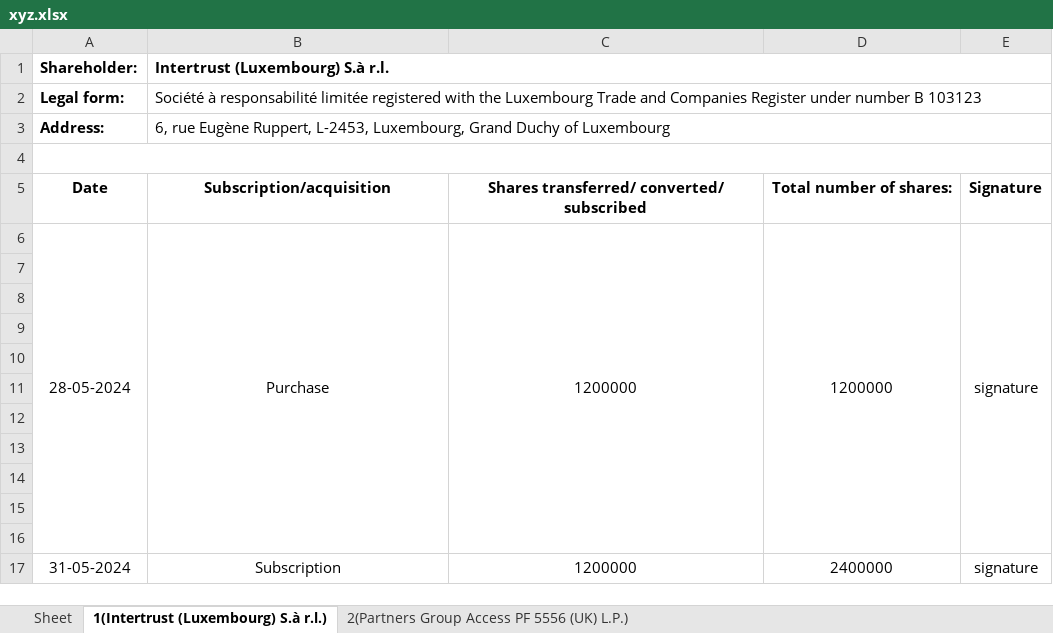
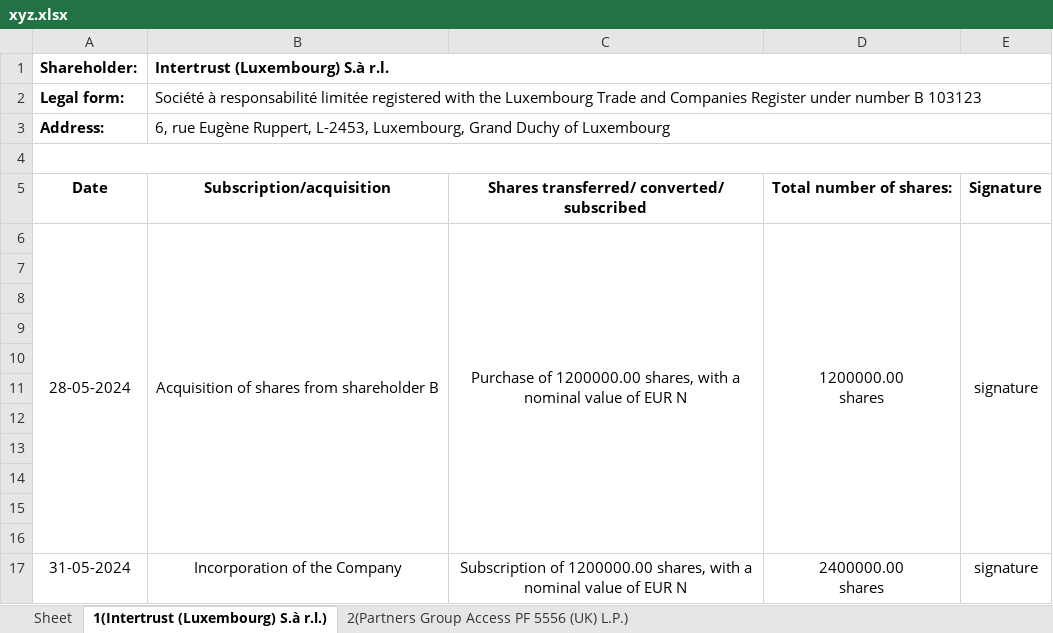
Before and after one commit to LIKITHACHAR/1232, an Excel workbook: xyz.xlsx, sheet 1(Intertrust (Luxembourg) S.à r.l.), drawn as a sheet; values as stored, in another font and other column widths than the file's, no borders; ↵ is a line break in a cell; the diff names each change by its address in the sheet, - before the commit and + after, or states it on an @@ line.

```diff
--- a/xyz.xlsx (sheet 1(Intertrust (Luxembourg) S.à r.l.))
+++ b/xyz.xlsx (sheet 1(Intertrust (Luxembourg) S.à r.l.))
-B6 (Intertrust (Luxembourg) S.à r.l.): Purchase
+B6 (Intertrust (Luxembourg) S.à r.l.): Acquisition of shares from shareholder B
-C6: 1200000
+C6: Purchase of 1200000.00 shares, with a nominal value of EUR N
-D6: 1200000
+D6: 1200000.00 ↵ shares
-B17 (Intertrust (Luxembourg) S.à r.l.): Subscription
+B17 (Intertrust (Luxembourg) S.à r.l.): Incorporation of the Company
-C17: 1200000
+C17: Subscription of 1200000.00 shares, with a nominal value of EUR N
-D17: 2400000
+D17: 2400000.00 ↵ shares
```
Also changed, not shown: sheet 2(Partners Group Access PF 5556 (UK) L.P.).
